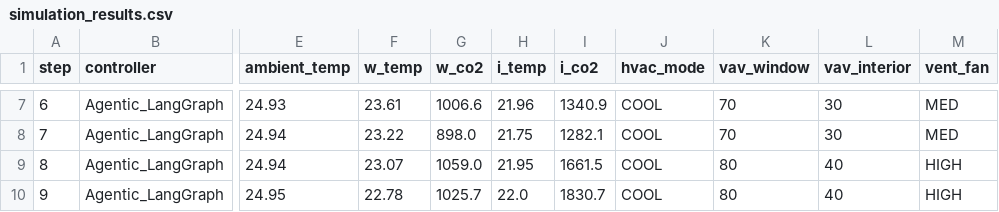
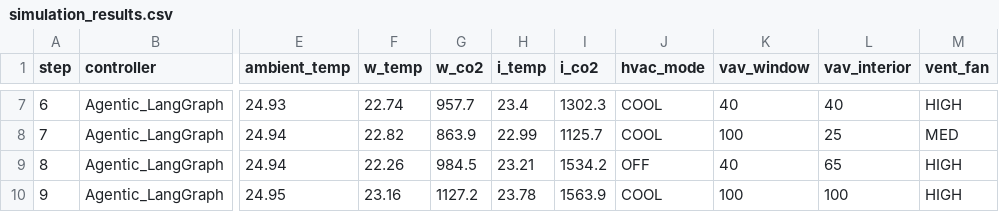
Before and after one commit to Siaa-2006/agentic-hvac-classroom, a CSV file: simulation_results.csv, drawn as a sheet; only a part is shown, gaps mark what is left out; the diff covers the shown part only; the diff names each change by its address in the sheet, - before the commit and + after, or states it on an @@ line.

```diff
--- a/simulation_results.csv
+++ b/simulation_results.csv
-F7 (w_temp): 23.61
+F7 (w_temp): 22.74
-G7 (w_co2): 1006.6
+G7 (w_co2): 957.7
-H7 (i_temp): 21.96
+H7 (i_temp): 23.4
-I7 (i_co2): 1340.9
+I7 (i_co2): 1302.3
-K7 (vav_window): 70
+K7 (vav_window): 40
-L7 (vav_interior): 30
+L7 (vav_interior): 40
-M7 (vent_fan): MED
+M7 (vent_fan): HIGH
-F8 (w_temp): 23.22
+F8 (w_temp): 22.82
-G8 (w_co2): 898.0
+G8 (w_co2): 863.9
-H8 (i_temp): 21.75
+H8 (i_temp): 22.99
-I8 (i_co2): 1282.1
+I8 (i_co2): 1125.7
-K8 (vav_window): 70
+K8 (vav_window): 100
-L8 (vav_interior): 30
+L8 (vav_interior): 25
-F9 (w_temp): 23.07
+F9 (w_temp): 22.26
-G9 (w_co2): 1059.0
+G9 (w_co2): 984.5
-H9 (i_temp): 21.95
+H9 (i_temp): 23.21
-I9 (i_co2): 1661.5
+I9 (i_co2): 1534.2
-J9 (hvac_mode): COOL
+J9 (hvac_mode): OFF
-K9 (vav_window): 80
+K9 (vav_window): 40
-L9 (vav_interior): 40
+L9 (vav_interior): 65
-F10 (w_temp): 22.78
+F10 (w_temp): 23.16
-G10 (w_co2): 1025.7
+G10 (w_co2): 1127.2
-H10 (i_temp): 22.0
+H10 (i_temp): 23.78
-I10 (i_co2): 1830.7
+I10 (i_co2): 1563.9
-K10 (vav_window): 80
+K10 (vav_window): 100
-L10 (vav_interior): 40
+L10 (vav_interior): 100
```
Also changed, not shown: 51 edited cells elsewhere in this file, 1 other file.
